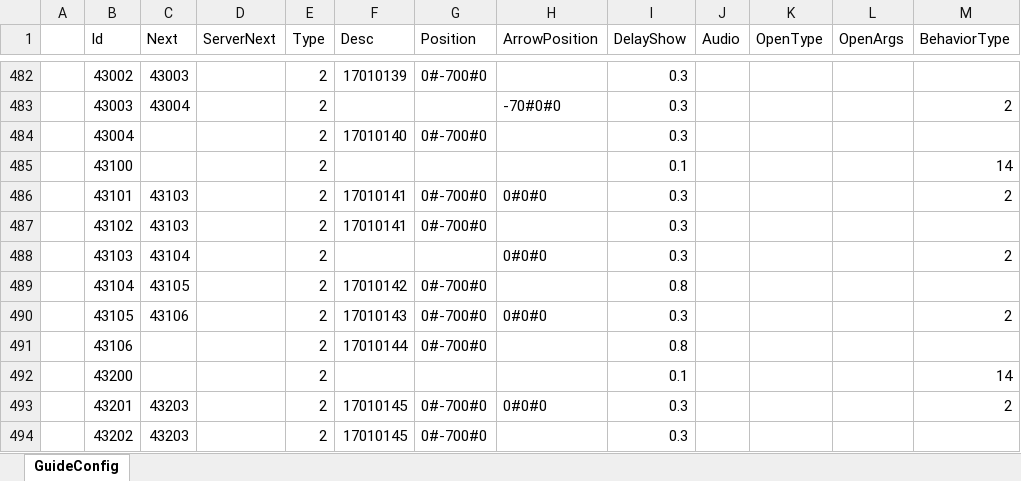
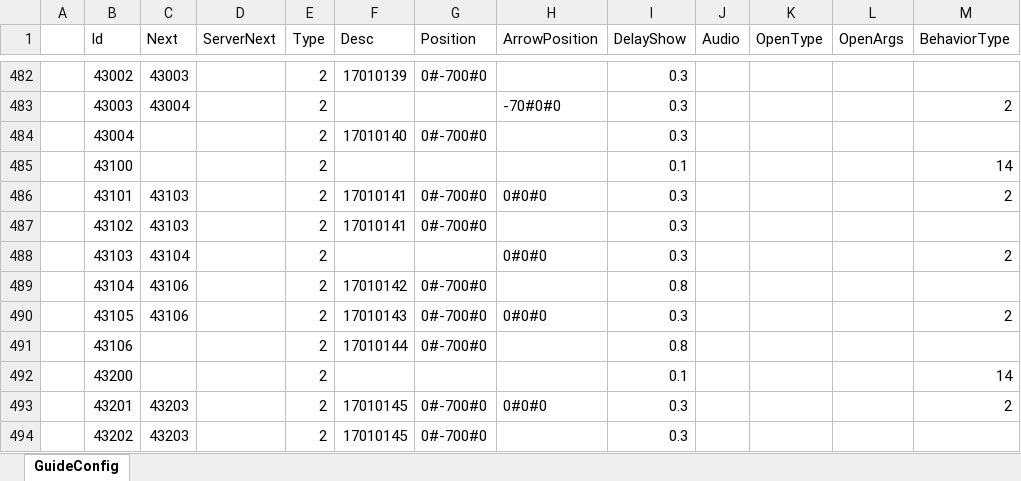
Before and after one commit to a772616239/TimeSpaceGirl1, an Excel workbook: data_execl/base_data/GuideConfig.xlsx, sheet GuideConfig, drawn as a sheet; only a part is shown, gaps mark what is left out; values as stored, in another font and other column widths than the file's, no borders; the diff names each change by its address in the sheet, - before the commit and + after, or states it on an @@ line.

```diff
--- a/data_execl/base_data/GuideConfig.xlsx (sheet GuideConfig)
+++ b/data_execl/base_data/GuideConfig.xlsx (sheet GuideConfig)
-C489 (Next): 43105
+C489 (Next): 43106
```
Also changed, not shown: data_execl/base_data/ActivityGroups.xlsx, 16 other files.
